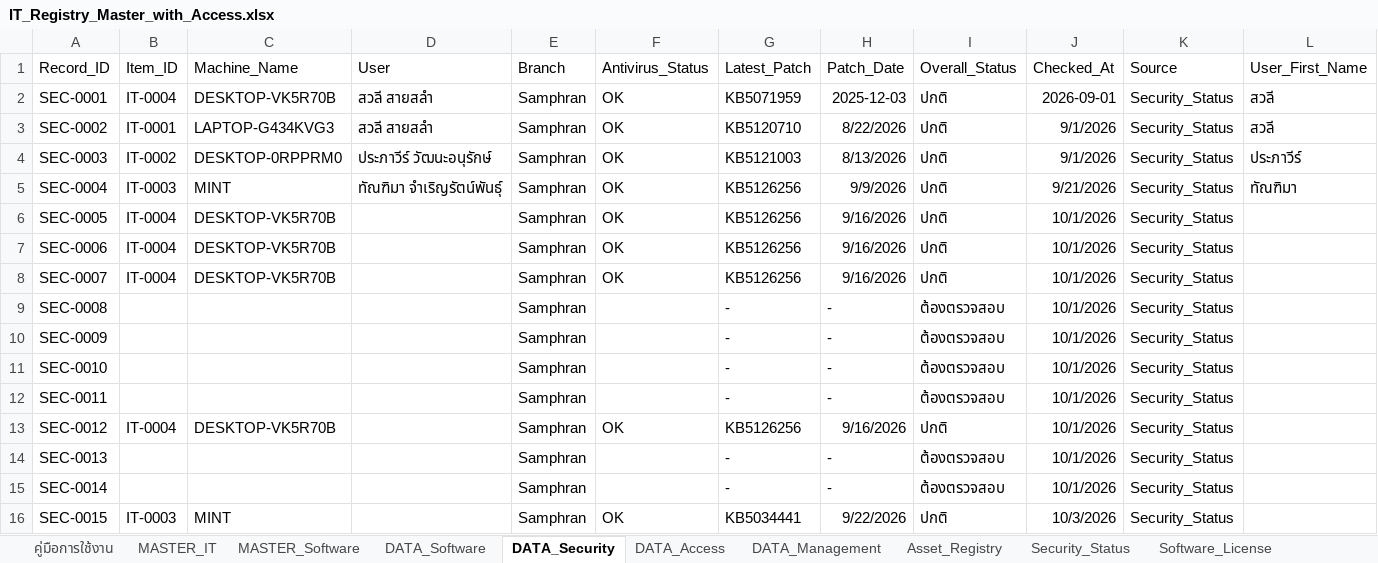
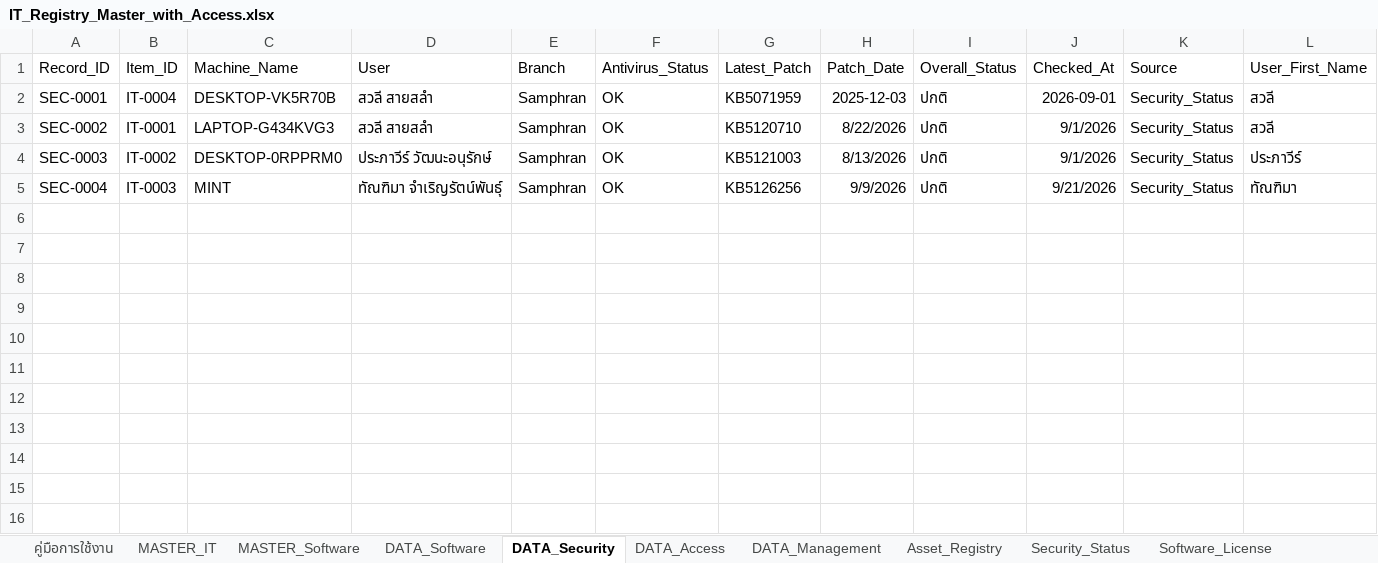
Before and after one commit to IT-htg/Executive, an Excel workbook: IT_Registry_Master_with_Access.xlsx, sheet DATA_Security, drawn as a sheet; only a part is shown; values as stored, in another font and other column widths than the file's, no borders; charts and pictures not drawn; rows hold the shown columns only; the diff names each change by its address in the sheet, - before the commit and + after, or states it on an @@ line.

Commit message:
Auto-update dashboard data 2026-10-07 14:56

```diff
--- a/IT_Registry_Master_with_Access.xlsx (sheet DATA_Security)
+++ b/IT_Registry_Master_with_Access.xlsx (sheet DATA_Security)
-row 6: SEC-0005 | IT-0004 | DESKTOP-VK5R70B |  | Samphran | OK | KB5126256 | 9/16/2026 | ปกติ | 10/1/2026 | Security_Status
-row 7: SEC-0006 | IT-0004 | DESKTOP-VK5R70B |  | Samphran | OK | KB5126256 | 9/16/2026 | ปกติ | 10/1/2026 | Security_Status
-row 8: SEC-0007 | IT-0004 | DESKTOP-VK5R70B |  | Samphran | OK | KB5126256 | 9/16/2026 | ปกติ | 10/1/2026 | Security_Status
-row 9: SEC-0008 |  |  |  | Samphran |  | - | - | ต้องตรวจสอบ | 10/1/2026 | Security_Status
-row 10: SEC-0009 |  |  |  | Samphran |  | - | - | ต้องตรวจสอบ | 10/1/2026 | Security_Status
-row 11: SEC-0010 |  |  |  | Samphran |  | - | - | ต้องตรวจสอบ | 10/1/2026 | Security_Status
-row 12: SEC-0011 |  |  |  | Samphran |  | - | - | ต้องตรวจสอบ | 10/1/2026 | Security_Status
-row 13: SEC-0012 | IT-0004 | DESKTOP-VK5R70B |  | Samphran | OK | KB5126256 | 9/16/2026 | ปกติ | 10/1/2026 | Security_Status
-row 14: SEC-0013 |  |  |  | Samphran |  | - | - | ต้องตรวจสอบ | 10/1/2026 | Security_Status
-row 15: SEC-0014 |  |  |  | Samphran |  | - | - | ต้องตรวจสอบ | 10/1/2026 | Security_Status
-row 16: SEC-0015 | IT-0003 | MINT |  | Samphran | OK | KB5034441 | 9/22/2026 | ปกติ | 10/3/2026 | Security_Status
```
Also changed, not shown: sheet Security_Status.
